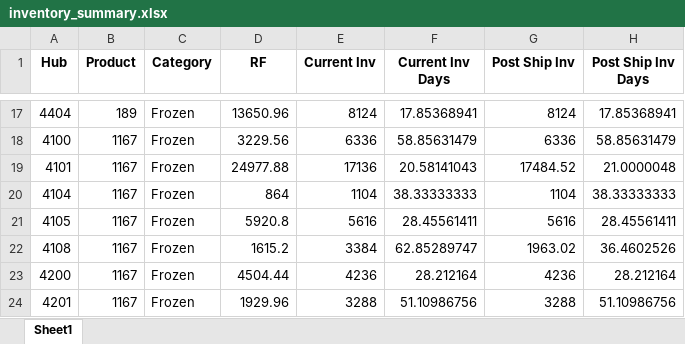
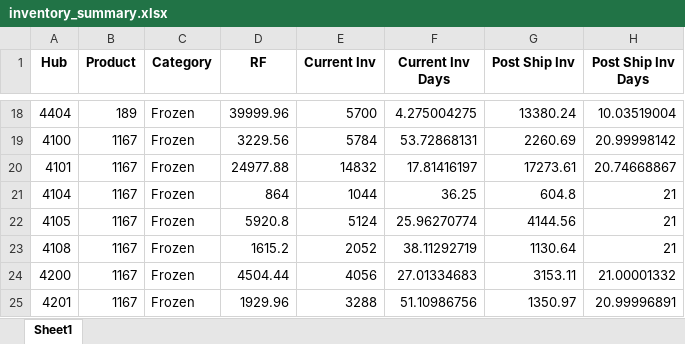
Before and after one commit to AryanGoyal2050/inventory-rebalancing-dashboard, an Excel workbook: outputs/inventory_summary.xlsx, sheet Sheet1, drawn as a sheet; only a part is shown, gaps mark what is left out; values as stored, in another font and other column widths than the file's, no borders; addresses are those after the commit; the diff covers the shown part only; the diff names each change by its address in the sheet, - before the commit and + after, or states it on an @@ line.

```diff
--- a/outputs/inventory_summary.xlsx (sheet Sheet1)
+++ b/outputs/inventory_summary.xlsx (sheet Sheet1)
-D18 (RF): 13650.96
+D18 (RF): 39999.96
-E18 (Current Inv): 8124
+E18 (Current Inv): 5700
-F18 (Current Inv Days): 17.85368941
+F18 (Current Inv Days): 4.275004275
-G18 (Post Ship Inv): 8124
+G18 (Post Ship Inv): 13380.24
-H18 (Post Ship Inv Days): 17.85368941
+H18 (Post Ship Inv Days): 10.03519004
-E19 (Current Inv): 6336
+E19 (Current Inv): 5784
-F19 (Current Inv Days): 58.85631479
+F19 (Current Inv Days): 53.72868131
-G19 (Post Ship Inv): 6336
+G19 (Post Ship Inv): 2260.69
-H19 (Post Ship Inv Days): 58.85631479
+H19 (Post Ship Inv Days): 20.99998142
-E20 (Current Inv): 17136
+E20 (Current Inv): 14832
-F20 (Current Inv Days): 20.58141043
+F20 (Current Inv Days): 17.81416197
-G20 (Post Ship Inv): 17484.52
+G20 (Post Ship Inv): 17273.61
-H20 (Post Ship Inv Days): 21.0000048
+H20 (Post Ship Inv Days): 20.74668867
-E21 (Current Inv): 1104
+E21 (Current Inv): 1044
-F21 (Current Inv Days): 38.33333333
+F21 (Current Inv Days): 36.25
-G21 (Post Ship Inv): 1104
+G21 (Post Ship Inv): 604.8
-H21 (Post Ship Inv Days): 38.33333333
+H21 (Post Ship Inv Days): 21
-E22 (Current Inv): 5616
+E22 (Current Inv): 5124
-F22 (Current Inv Days): 28.45561411
+F22 (Current Inv Days): 25.96270774
-G22 (Post Ship Inv): 5616
+G22 (Post Ship Inv): 4144.56
-H22 (Post Ship Inv Days): 28.45561411
+H22 (Post Ship Inv Days): 21
-E23 (Current Inv): 3384
+E23 (Current Inv): 2052
-F23 (Current Inv Days): 62.85289747
+F23 (Current Inv Days): 38.11292719
-G23 (Post Ship Inv): 1963.02
+G23 (Post Ship Inv): 1130.64
-H23 (Post Ship Inv Days): 36.4602526
+H23 (Post Ship Inv Days): 21
-E24 (Current Inv): 4236
+E24 (Current Inv): 4056
-F24 (Current Inv Days): 28.212164
+F24 (Current Inv Days): 27.01334683
-G24 (Post Ship Inv): 4236
+G24 (Post Ship Inv): 3153.11
-H24 (Post Ship Inv Days): 28.212164
+H24 (Post Ship Inv Days): 21.00001332
-G25 (Post Ship Inv): 3288
+G25 (Post Ship Inv): 1350.97
-H25 (Post Ship Inv Days): 51.10986756
+H25 (Post Ship Inv Days): 20.99996891
```
Also changed, not shown: 7 added rows, 4 removed rows and 1611 edited cells elsewhere in this sheet, inputs/vp_sheet_21_05.xlsx, outputs/route_analysis.xlsx, 5 other files.
